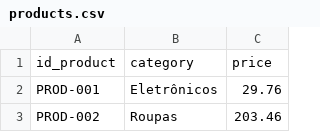
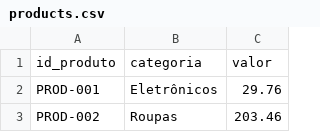
Before and after one commit to melosant/projeto_analise-vendas, a CSV file: data/products.csv, drawn as a sheet; only a part is shown; removed rows and columns are numbered as before the commit, all else as after; the diff names each change by its address in the sheet, - before the commit and + after, or states it on an @@ line.

```diff
--- a/data/products.csv
+++ b/data/products.csv
-row 1: id_product | category | price
+row 1: id_produto | categoria | valor
```
Also changed, not shown: data/orders.csv, data/stores.csv, 5 other files.
